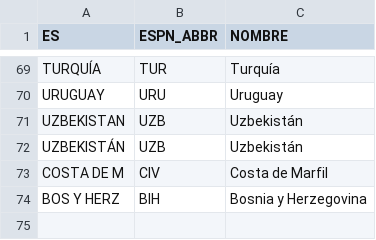
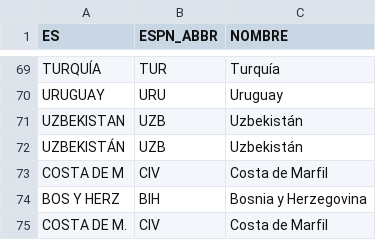
Before and after one commit to FranSollima/fransollima.github.io, a CSV file: equipos.csv, drawn as a sheet; only a part is shown, gaps mark what is left out.

```diff
--- a/equipos.csv
+++ b/equipos.csv
@@ -74 +74,2 @@ COSTA DE M;CIV;Costa de Marfil
 BOS Y HERZ;BIH;Bosnia y Herzegovina
+COSTA DE M.;CIV;Costa de Marfil
```
